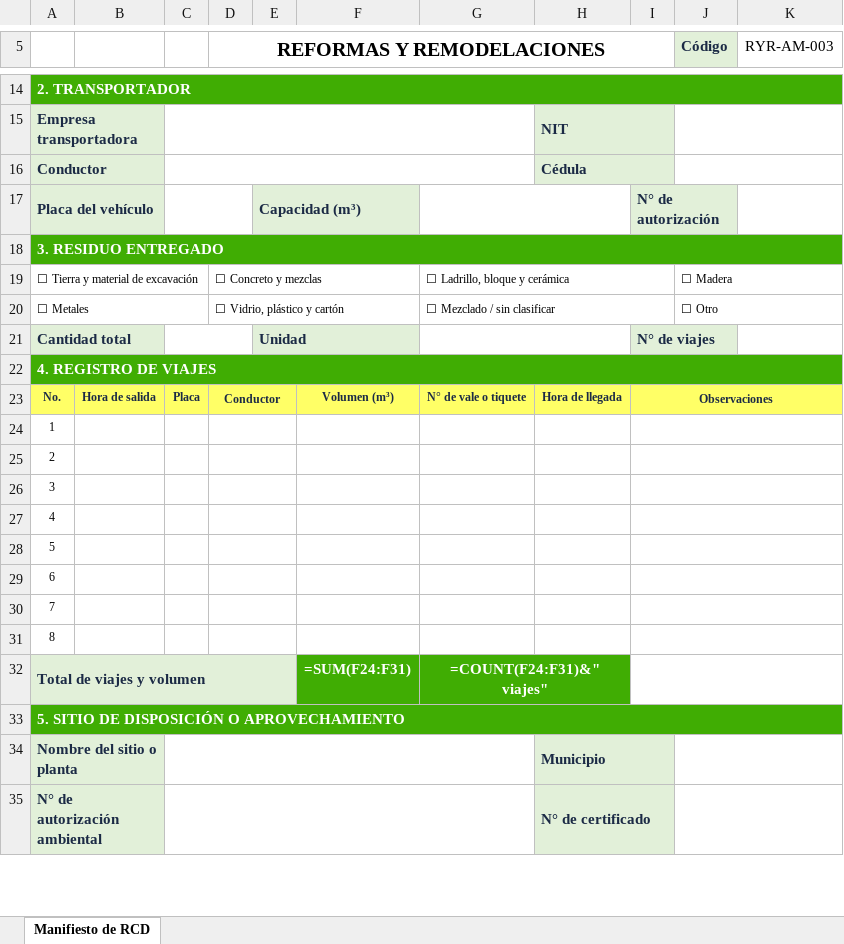
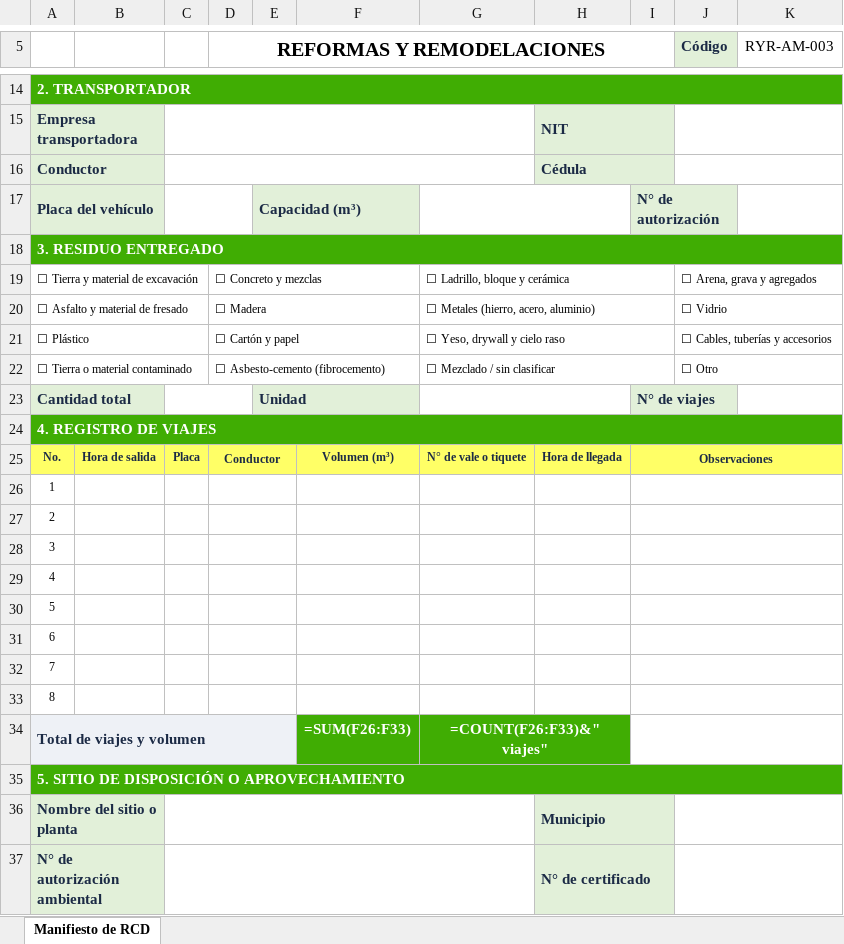
Before and after one commit to hfhr2016-debug/formulario-obra, an Excel workbook: public/plantilla-manifiesto-rcd.xlsx, sheet Manifiesto de RCD, drawn as a sheet; only a part is shown, gaps mark what is left out; values as stored, in another font and other column widths than the file's, no borders; formulas without a stored value are shown as written; charts and pictures not drawn; addresses are those after the commit; the diff names each change by its address in the sheet, - before the commit and + after, or states it on an @@ line.

```diff
--- a/public/plantilla-manifiesto-rcd.xlsx (sheet Manifiesto de RCD)
+++ b/public/plantilla-manifiesto-rcd.xlsx (sheet Manifiesto de RCD)
-J19 (Código): ☐ Madera
+J19 (Código): ☐ Arena, grava y agregados
+row 20: ☐ Asfalto y material de fresado |  |  | ☐ Madera |  |  | ☐ Metales (hierro, acero, aluminio) |  |  | ☐ Vidrio
+row 21: ☐ Plástico |  |  | ☐ Cartón y papel |  |  | ☐ Yeso, drywall y cielo raso |  |  | ☐ Cables, tuberías y accesorios
@@ column A renumbered in row 22 @@
-D22 (REFORMAS Y REMODELACIONES): ☐ Vidrio, plástico y cartón
+D22 (REFORMAS Y REMODELACIONES): ☐ Asbesto-cemento (fibrocemento)
-A34 fill: #E2F0D9
+A34 fill: #EEF1F6
-F34: =SUM(F24:F31)
+F34: =SUM(F26:F33)
-G34: =COUNT(F24:F31)&" viajes"
+G34: =COUNT(F26:F33)&" viajes"
```
Also changed, not shown: charts or pictures, public/plantilla-consumos.xlsx, public/plantilla-registro-fotografico.xlsx.
